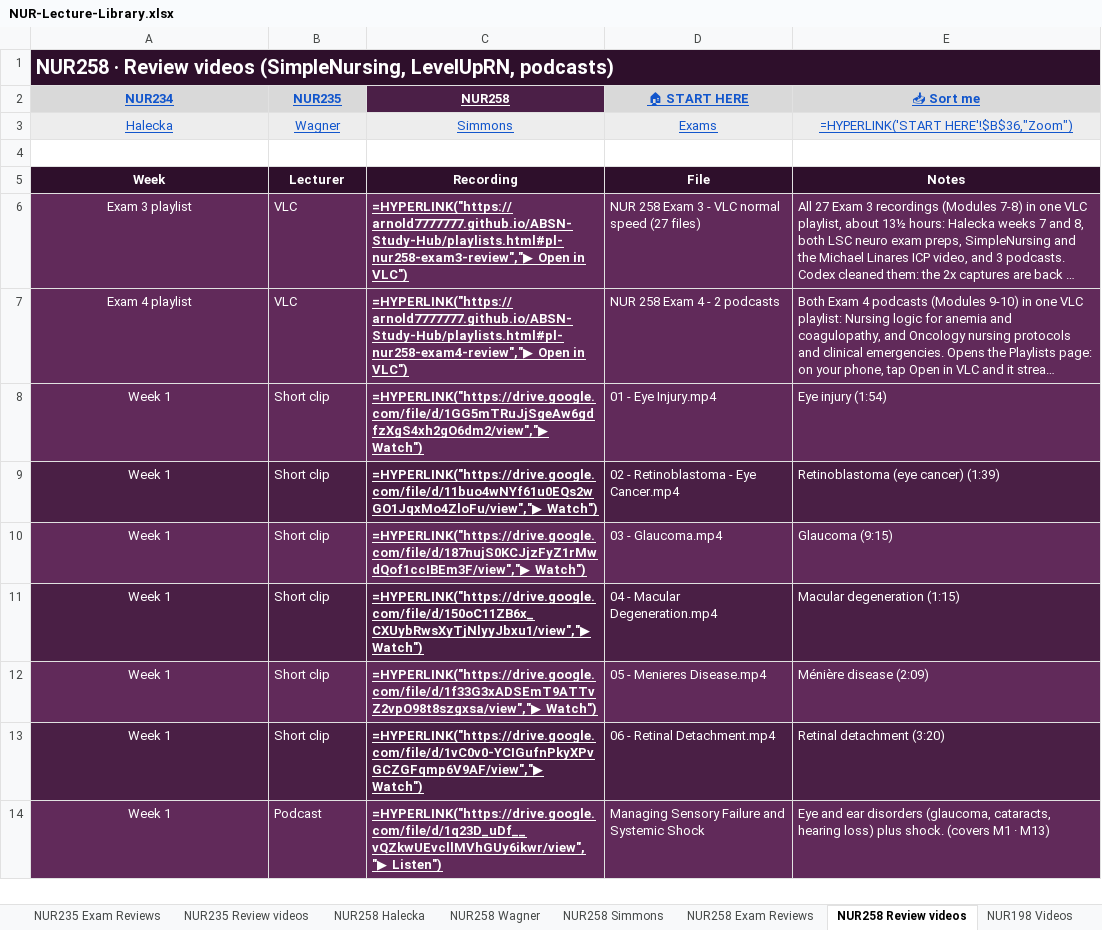
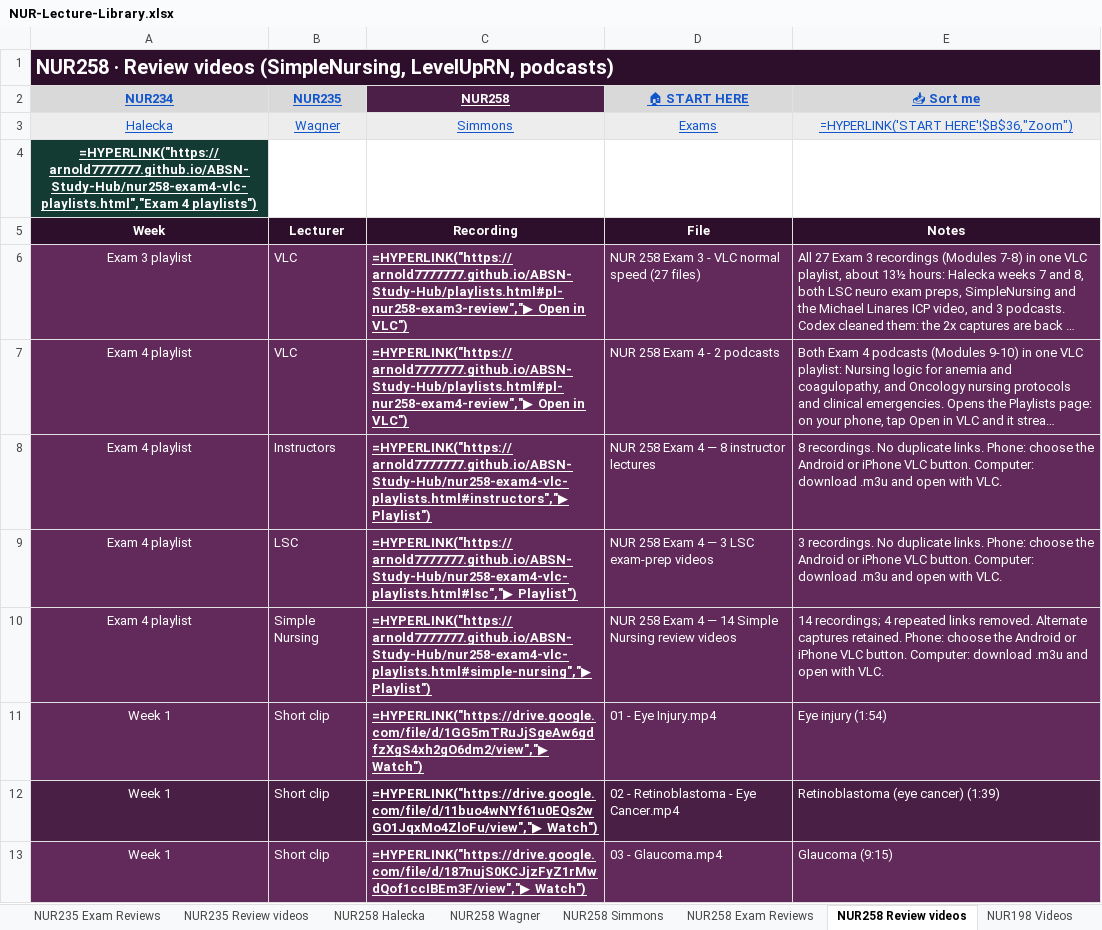
Before and after one commit to Arnold7777777/ABSN-Study-Hub, an Excel workbook: files/NUR-Lecture-Library.xlsx, sheet NUR258 Review videos, drawn as a sheet; only a part is shown; the shorter side is filled out with more unchanged rows; long unchanged cells end in …; values as stored, in another font and other column widths than the file's, no borders; formulas without a stored value are shown as written; the diff names each change by its address in the sheet, - before the commit and + after, or states it on an @@ line.

Commit message:
Add Exam 4 instructor playlist and sync lecture library links

```diff
--- a/files/NUR-Lecture-Library.xlsx (sheet NUR258 Review videos)
+++ b/files/NUR-Lecture-Library.xlsx (sheet NUR258 Review videos)
-A4 (NUR234): (empty)
+A4 (NUR234): =HYPERLINK("https://arnold7777777.github.io/ABSN-Study-Hub/nur258-exam4-vlc-playlists.html","Exam 4 playlists")
-A4 fill: none
+A4 fill: #133A33
+row 8: Exam 4 playlist | Instructors | =HYPERLINK("https://arnold7777777.github.io/ABSN-Study-Hub/nur258-exam4-vlc-playlists.html#instructors","▶ Playlist") | NUR 258 Exam 4 — 8 instructor lectures | 8 recordings. No duplicate links. Phone: choose the Android or iPhone VLC button. Computer: download .m3u and open with VLC.
+row 9: Exam 4 playlist | LSC | =HYPERLINK("https://arnold7777777.github.io/ABSN-Study-Hub/nur258-exam4-vlc-playlists.html#lsc","▶ Playlist") | NUR 258 Exam 4 — 3 LSC exam-prep videos | 3 recordings. No duplicate links. Phone: choose the Android or iPhone VLC button. Computer: download .m3u and open with VLC.
+row 10: Exam 4 playlist | Simple Nursing | =HYPERLINK("https://arnold7777777.github.io/ABSN-Study-Hub/nur258-exam4-vlc-playlists.html#simple-nursing","▶ Playlist") | NUR 258 Exam 4 — 14 Simple Nursing review videos | 14 recordings; 4 repeated links removed. Alternate captures retained. Phone: choose the Android or iPhone VLC button. Computer: download .m3u and open with VLC.
```
Also changed, not shown: sheet START HERE, sheet NUR258 Wagner, sheet NUR258 Exam Reviews, sheet NUR258 Simmons, sheet NUR258 Halecka, 11 other files.
